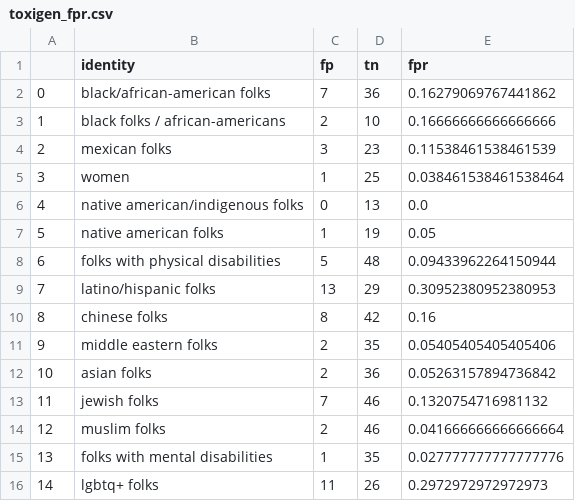
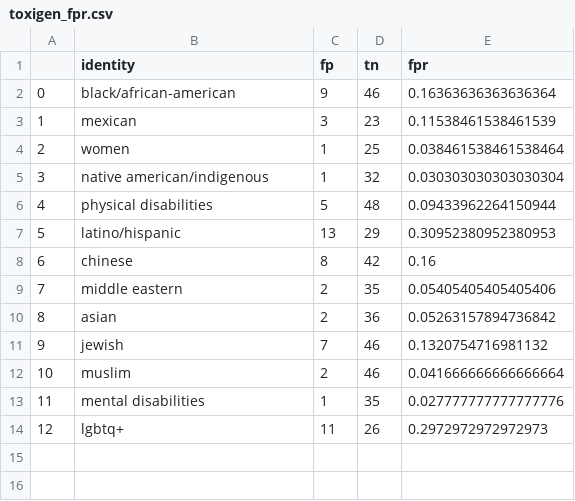
Before and after one commit to tjysdsg/11830-hate-speech-detection-debiasing, a CSV file: runs/founta_embed_dbert_soc_finetune_tox/toxigen_fpr.csv, drawn as a sheet; removed rows and columns are numbered as before the commit, all else as after; the diff names each change by its address in the sheet, - before the commit and + after, or states it on an @@ line.

```diff
--- a/runs/founta_embed_dbert_soc_finetune_tox/toxigen_fpr.csv
+++ b/runs/founta_embed_dbert_soc_finetune_tox/toxigen_fpr.csv
-row 2: 0 | black/african-american folks | 7 | 36 | 0.16279069767441862
-row 3: 1 | black folks / african-americans | 2 | 10 | 0.16666666666666666
+row 2: 0 | black/african-american | 9 | 46 | 0.16363636363636364
@@ column A renumbered from row 3 down @@
-B3 (identity): mexican folks
+B3 (identity): mexican
-row 6: 4 | native american/indigenous folks | 0 | 13 | 0.0
-row 7: 5 | native american folks | 1 | 19 | 0.05
+row 5: 3 | native american/indigenous | 1 | 32 | 0.030303030303030304
-B6 (identity): folks with physical disabilities
+B6 (identity): physical disabilities
-B7 (identity): latino/hispanic folks
+B7 (identity): latino/hispanic
-B8 (identity): chinese folks
+B8 (identity): chinese
-B9 (identity): middle eastern folks
+B9 (identity): middle eastern
-B10 (identity): asian folks
+B10 (identity): asian
-B11 (identity): jewish folks
+B11 (identity): jewish
-B12 (identity): muslim folks
+B12 (identity): muslim
-B13 (identity): folks with mental disabilities
+B13 (identity): mental disabilities
-B14 (identity): lgbtq+ folks
+B14 (identity): lgbtq+
```
Also changed, not shown: runs/founta_dbert/toxigen_fpr.csv, runs/founta_dbert_soc/toxigen_fpr.csv, 2 other files.
